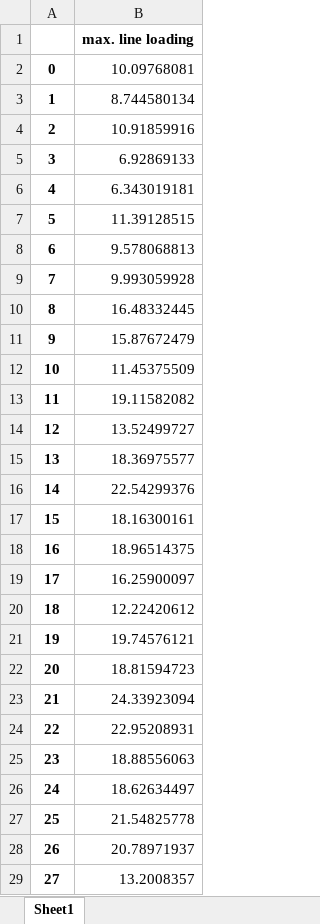
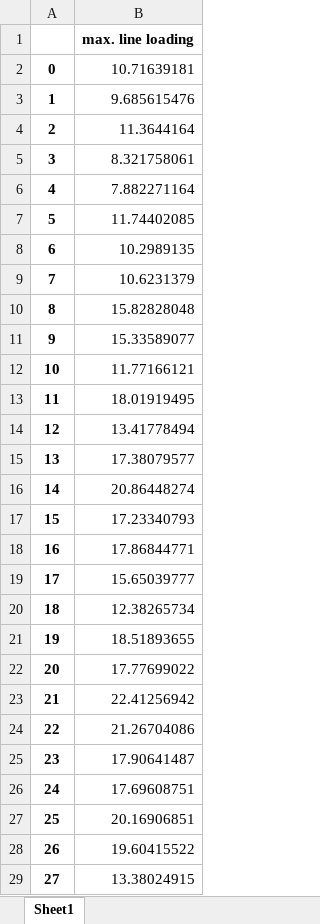
Before and after one commit to flohirschmann8/software_lab_pandapower_2023_2024, an Excel workbook: exercises/dennis/exercise_4/Lukas_subgrid_results/res_line/loading_percent.xlsx, sheet Sheet1, drawn as a sheet; only a part is shown; values as stored, in another font and other column widths than the file's, no borders; the diff covers the shown part only; the diff names each change by its address in the sheet, - before the commit and + after, or states it on an @@ line.

```diff
--- a/exercises/dennis/exercise_4/Lukas_subgrid_results/res_line/loading_percent.xlsx (sheet Sheet1)
+++ b/exercises/dennis/exercise_4/Lukas_subgrid_results/res_line/loading_percent.xlsx (sheet Sheet1)
-B2: 10.09768081
+B2: 10.71639181
-B3: 8.744580134
+B3: 9.685615476
-B4: 10.91859916
+B4: 11.3644164
-B5: 6.92869133
+B5: 8.321758061
-B6: 6.343019181
+B6: 7.882271164
-B7: 11.39128515
+B7: 11.74402085
-B8: 9.578068813
+B8: 10.2989135
-B9: 9.993059928
+B9: 10.6231379
-B10: 16.48332445
+B10: 15.82828048
-B11: 15.87672479
+B11: 15.33589077
-B12: 11.45375509
+B12: 11.77166121
-B13: 19.11582082
+B13: 18.01919495
-B14: 13.52499727
+B14: 13.41778494
-B15: 18.36975577
+B15: 17.38079577
-B16: 22.54299376
+B16: 20.86448274
-B17: 18.16300161
+B17: 17.23340793
-B18: 18.96514375
+B18: 17.86844771
-B19: 16.25900097
+B19: 15.65039777
-B20: 12.22420612
+B20: 12.38265734
-B21: 19.74576121
+B21: 18.51893655
-B22: 18.81594723
+B22: 17.77699022
-B23: 24.33923094
+B23: 22.41256942
-B24: 22.95208931
+B24: 21.26704086
-B25: 18.88556063
+B25: 17.90641487
-B26: 18.62634497
+B26: 17.69608751
-B27: 21.54825778
+B27: 20.16906851
-B28: 20.78971937
+B28: 19.60415522
-B29: 13.2008357
+B29: 13.38024915
```
Also changed, not shown: 644 edited cells elsewhere in this sheet, exercises/dennis/exercise_4/Lukas_subgrid_results/res_bus/vm_pu.xlsx, 12 other files.
